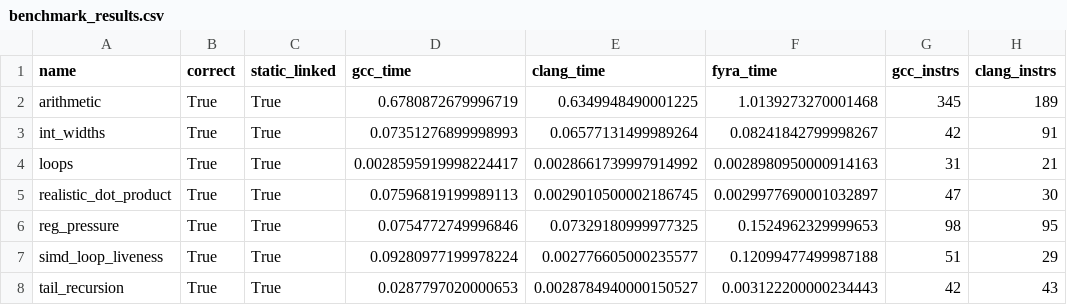
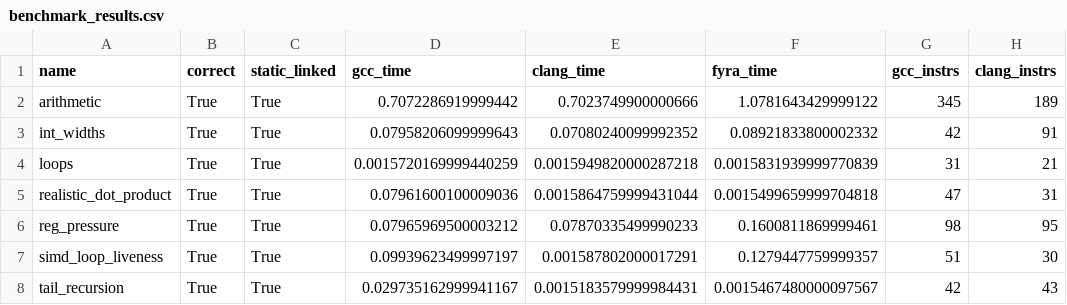
Before and after one commit to netesy/fyra, a CSV file: benchmarks/benchmark_results.csv, drawn as a sheet; only a part is shown; the diff names each change by its address in the sheet, - before the commit and + after, or states it on an @@ line.

```diff
--- a/benchmarks/benchmark_results.csv
+++ b/benchmarks/benchmark_results.csv
-D2 (gcc_time): 0.6780872679996719
+D2 (gcc_time): 0.7072286919999442
-E2 (clang_time): 0.6349948490001225
+E2 (clang_time): 0.7023749900000666
-F2 (fyra_time): 1.0139273270001468
+F2 (fyra_time): 1.0781643429999122
-D3 (gcc_time): 0.07351276899998993
+D3 (gcc_time): 0.07958206099999643
-E3 (clang_time): 0.06577131499989264
+E3 (clang_time): 0.07080240099992352
-F3 (fyra_time): 0.08241842799998267
+F3 (fyra_time): 0.08921833800002332
-D4 (gcc_time): 0.0028595919998224417
+D4 (gcc_time): 0.0015720169999440259
-E4 (clang_time): 0.0028661739997914992
+E4 (clang_time): 0.0015949820000287218
-F4 (fyra_time): 0.0028980950000914163
+F4 (fyra_time): 0.0015831939999770839
-D5 (gcc_time): 0.07596819199989113
+D5 (gcc_time): 0.07961600100009036
-E5 (clang_time): 0.0029010500002186745
+E5 (clang_time): 0.0015864759999431044
-F5 (fyra_time): 0.0029977690001032897
+F5 (fyra_time): 0.0015499659999704818
-H5 (clang_instrs): 30
+H5 (clang_instrs): 31
-D6 (gcc_time): 0.0754772749996846
+D6 (gcc_time): 0.07965969500003212
-E6 (clang_time): 0.07329180999977325
+E6 (clang_time): 0.07870335499990233
-F6 (fyra_time): 0.1524962329999653
+F6 (fyra_time): 0.1600811869999461
-D7 (gcc_time): 0.09280977199978224
+D7 (gcc_time): 0.09939623499997197
-E7 (clang_time): 0.002776605000235577
+E7 (clang_time): 0.001587802000017291
-F7 (fyra_time): 0.12099477499987188
+F7 (fyra_time): 0.1279447759999357
-H7 (clang_instrs): 29
+H7 (clang_instrs): 30
-D8 (gcc_time): 0.0287797020000653
+D8 (gcc_time): 0.029735162999941167
-E8 (clang_time): 0.0028784940000150527
+E8 (clang_time): 0.0015183579999984431
-F8 (fyra_time): 0.003122200000234443
+F8 (fyra_time): 0.0015467480000097567
```
Also changed, not shown: 11 other files.
